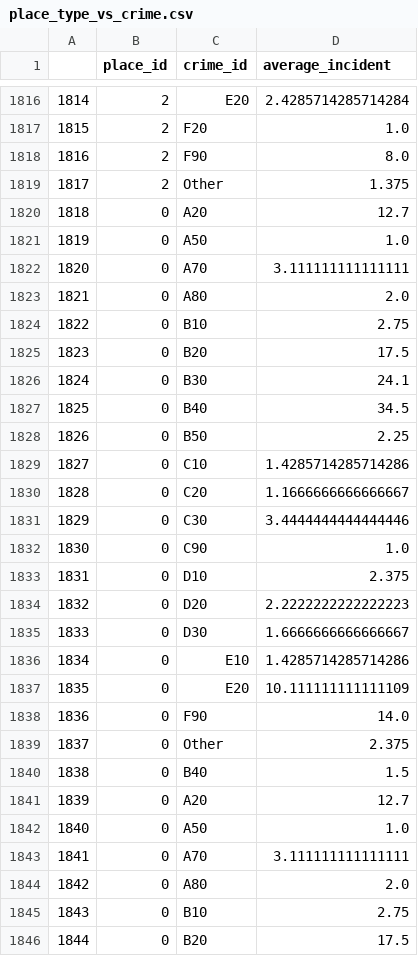
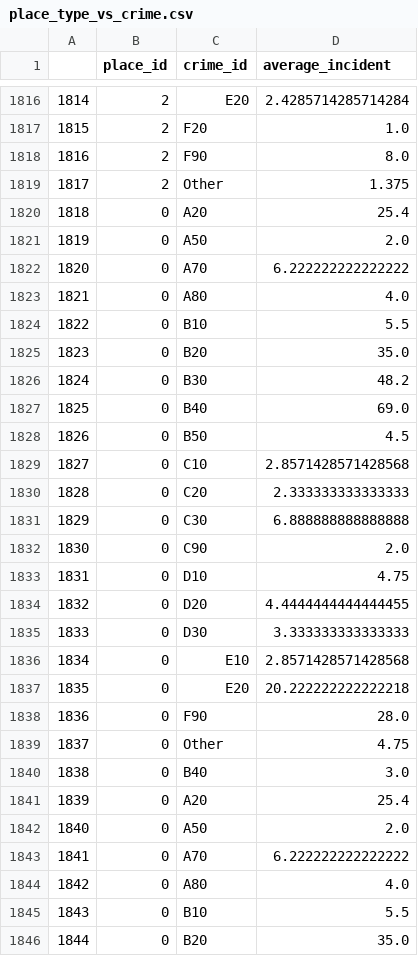
Before and after one commit to jMacProd/ETL-to-PostgreSQL, a CSV file: 005_Load_SQL/01_Inputs/place_type_vs_crime.csv, drawn as a sheet; only a part is shown, gaps mark what is left out; the diff covers the shown part only.

```diff
--- a/005_Load_SQL/01_Inputs/place_type_vs_crime.csv
+++ b/005_Load_SQL/01_Inputs/place_type_vs_crime.csv
@@ -1819,28 +1819,28 @@
 1817,2,Other,1.375
-1818,0,A20,12.7
-1819,0,A50,1.0
-1820,0,A70,3.111111111111111
-1821,0,A80,2.0
-1822,0,B10,2.75
-1823,0,B20,17.5
-1824,0,B30,24.1
-1825,0,B40,34.5
-1826,0,B50,2.25
-1827,0,C10,1.4285714285714286
-1828,0,C20,1.1666666666666667
-1829,0,C30,3.4444444444444446
-1830,0,C90,1.0
-1831,0,D10,2.375
-1832,0,D20,2.2222222222222223
-1833,0,D30,1.6666666666666667
-1834,0,E10,1.4285714285714286
-1835,0,E20,10.111111111111109
-1836,0,F90,14.0
-1837,0,Other,2.375
-1838,0,B40,1.5
-1839,0,A20,12.7
-1840,0,A50,1.0
-1841,0,A70,3.111111111111111
-1842,0,A80,2.0
-1843,0,B10,2.75
-1844,0,B20,17.5
+1818,0,A20,25.4
+1819,0,A50,2.0
+1820,0,A70,6.222222222222222
+1821,0,A80,4.0
+1822,0,B10,5.5
+1823,0,B20,35.0
+1824,0,B30,48.2
+1825,0,B40,69.0
+1826,0,B50,4.5
+1827,0,C10,2.8571428571428568
+1828,0,C20,2.333333333333333
+1829,0,C30,6.888888888888888
+1830,0,C90,2.0
+1831,0,D10,4.75
+1832,0,D20,4.4444444444444455
+1833,0,D30,3.333333333333333
+1834,0,E10,2.8571428571428568
+1835,0,E20,20.222222222222218
+1836,0,F90,28.0
+1837,0,Other,4.75
+1838,0,B40,3.0
+1839,0,A20,25.4
+1840,0,A50,2.0
+1841,0,A70,6.222222222222222
+1842,0,A80,4.0
+1843,0,B10,5.5
+1844,0,B20,35.0
```
Also changed, not shown: 99 edited cells elsewhere in this file, 2 other files.
